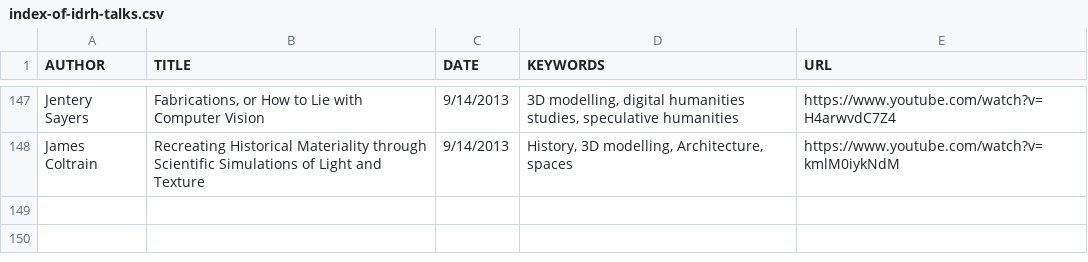
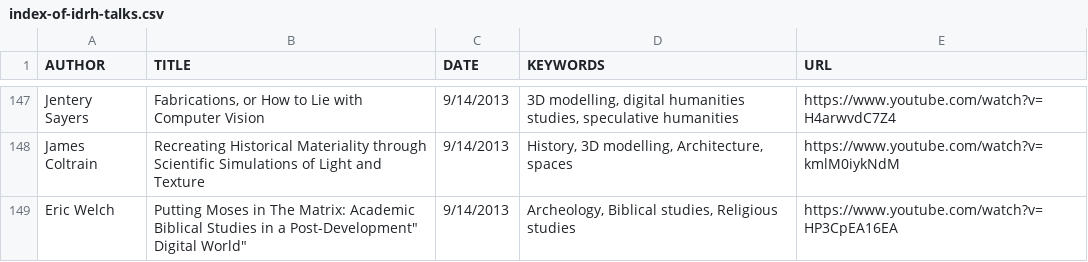
Before and after one commit to derekeder/csv-to-html-table, a CSV file: data/index-of-idrh-talks.csv, drawn as a sheet; only a part is shown, gaps mark what is left out; the diff names each change by its address in the sheet, - before the commit and + after, or states it on an @@ line.

Commit message:
Update index-of-idrh-talks.csv

```diff
--- a/data/index-of-idrh-talks.csv
+++ b/data/index-of-idrh-talks.csv
+row 149: Eric Welch | Putting Moses in The Matrix: Academic Biblical Studies in a Post-Development" Digital World" | 9/14/2013 | Archeology, Biblical studies, Religious studies | https://www.youtube.com/watch?v=HP3CpEA16EA
```
